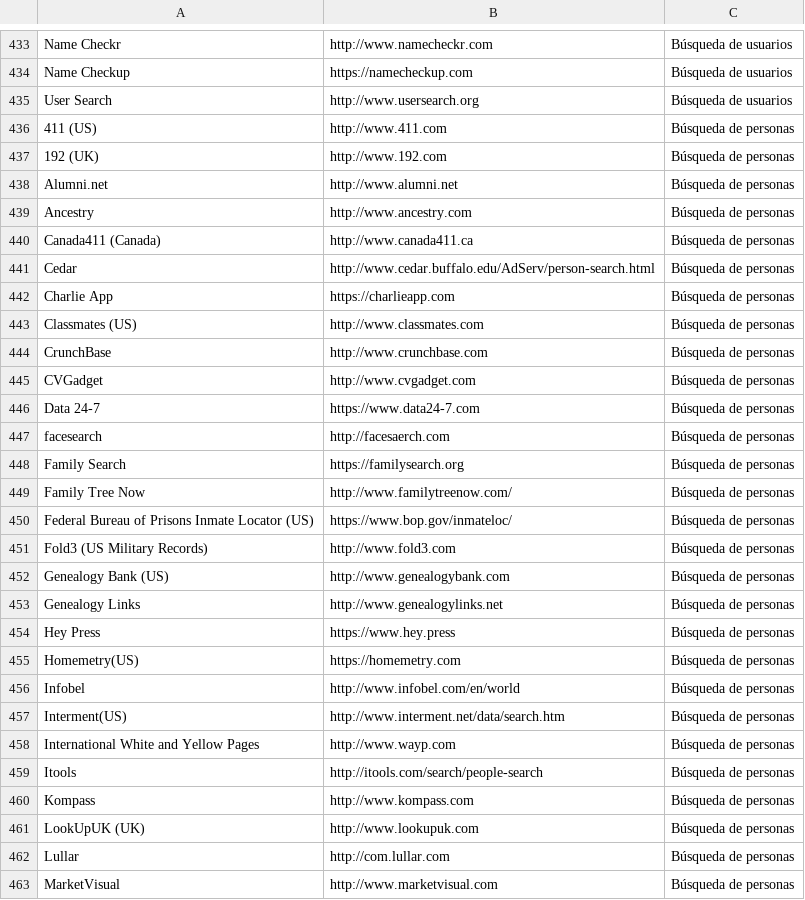
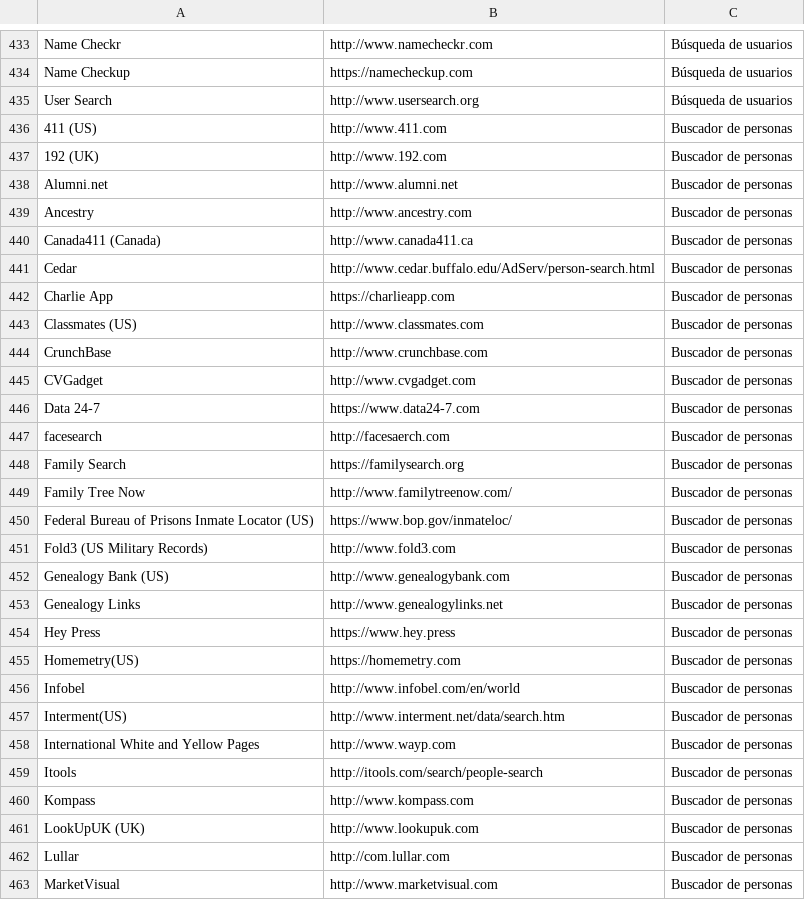
Before and after one commit to Eclectikus/buscosint, a CSV file: data/buscosintLIST.csv, drawn as a sheet; only a part is shown, gaps mark what is left out; the diff covers the shown part only.

Commit message:
Update buscosintLIST.csv

```diff
--- a/data/buscosintLIST.csv
+++ b/data/buscosintLIST.csv
@@ -435,29 +435,29 @@ Name Checkup,https://namecheckup.com,Búsqueda de usuarios
 User Search,http://www.usersearch.org,Búsqueda de usuarios
-411 (US),http://www.411.com,Búsqueda de personas
-192 (UK),http://www.192.com,Búsqueda de personas
-Alumni.net,http://www.alumni.net,Búsqueda de personas
-Ancestry,http://www.ancestry.com,Búsqueda de personas
-Canada411 (Canada),http://www.canada411.ca,Búsqueda de personas
-Cedar,http://www.cedar.buffalo.edu/AdServ/person-search.html,Búsqueda de personas
-Charlie App,https://charlieapp.com,Búsqueda de personas
-Classmates (US),http://www.classmates.com,Búsqueda de personas
-CrunchBase,http://www.crunchbase.com,Búsqueda de personas
-CVGadget,http://www.cvgadget.com,Búsqueda de personas
-Data 24-7,https://www.data24-7.com,Búsqueda de personas
-facesearch,http://facesaerch.com,Búsqueda de personas
-Family Search,https://familysearch.org,Búsqueda de personas
-Family Tree Now,http://www.familytreenow.com/,Búsqueda de personas
-Federal Bureau of Prisons Inmate Locator (US),https://www.bop.gov/inmateloc/,Búsqueda de personas
-Fold3 (US Military Records),http://www.fold3.com,Búsqueda de personas
-Genealogy Bank (US),http://www.genealogybank.com,Búsqueda de personas
-Genealogy Links,http://www.genealogylinks.net,Búsqueda de personas
-Hey Press,https://www.hey.press,Búsqueda de personas
-Homemetry(US),https://homemetry.com,Búsqueda de personas
-Infobel,http://www.infobel.com/en/world,Búsqueda de personas
-Interment(US),http://www.interment.net/data/search.htm,Búsqueda de personas
-International White and Yellow Pages,http://www.wayp.com,Búsqueda de personas
-Itools,http://itools.com/search/people-search,Búsqueda de personas
-Kompass,http://www.kompass.com,Búsqueda de personas
-LookUpUK (UK),http://www.lookupuk.com,Búsqueda de personas
-Lullar,http://com.lullar.com,Búsqueda de personas
-MarketVisual,http://www.marketvisual.com,Búsqueda de personas
+411 (US),http://www.411.com,Buscador de personas
+192 (UK),http://www.192.com,Buscador de personas
+Alumni.net,http://www.alumni.net,Buscador de personas
+Ancestry,http://www.ancestry.com,Buscador de personas
+Canada411 (Canada),http://www.canada411.ca,Buscador de personas
+Cedar,http://www.cedar.buffalo.edu/AdServ/person-search.html,Buscador de personas
+Charlie App,https://charlieapp.com,Buscador de personas
+Classmates (US),http://www.classmates.com,Buscador de personas
+CrunchBase,http://www.crunchbase.com,Buscador de personas
+CVGadget,http://www.cvgadget.com,Buscador de personas
+Data 24-7,https://www.data24-7.com,Buscador de personas
+facesearch,http://facesaerch.com,Buscador de personas
+Family Search,https://familysearch.org,Buscador de personas
+Family Tree Now,http://www.familytreenow.com/,Buscador de personas
+Federal Bureau of Prisons Inmate Locator (US),https://www.bop.gov/inmateloc/,Buscador de personas
+Fold3 (US Military Records),http://www.fold3.com,Buscador de personas
+Genealogy Bank (US),http://www.genealogybank.com,Buscador de personas
+Genealogy Links,http://www.genealogylinks.net,Buscador de personas
+Hey Press,https://www.hey.press,Buscador de personas
+Homemetry(US),https://homemetry.com,Buscador de personas
+Infobel,http://www.infobel.com/en/world,Buscador de personas
+Interment(US),http://www.interment.net/data/search.htm,Buscador de personas
+International White and Yellow Pages,http://www.wayp.com,Buscador de personas
+Itools,http://itools.com/search/people-search,Buscador de personas
+Kompass,http://www.kompass.com,Buscador de personas
+LookUpUK (UK),http://www.lookupuk.com,Buscador de personas
+Lullar,http://com.lullar.com,Buscador de personas
+MarketVisual,http://www.marketvisual.com,Buscador de personas
```
Also changed, not shown: 92 edited cells elsewhere in this file.
